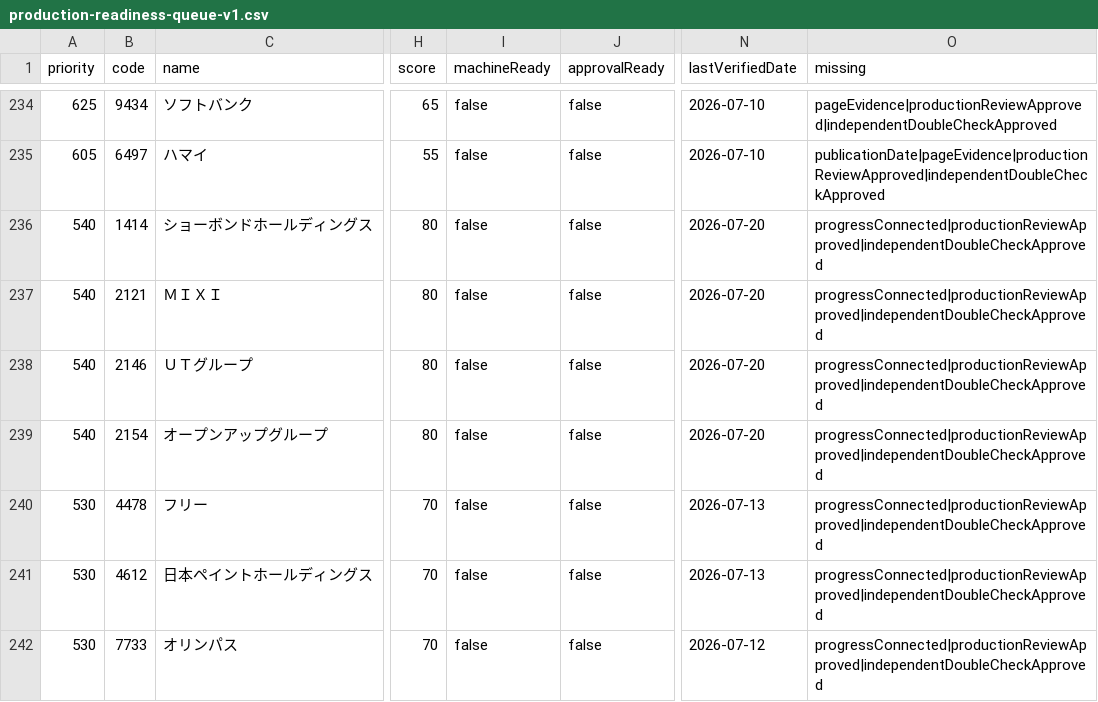
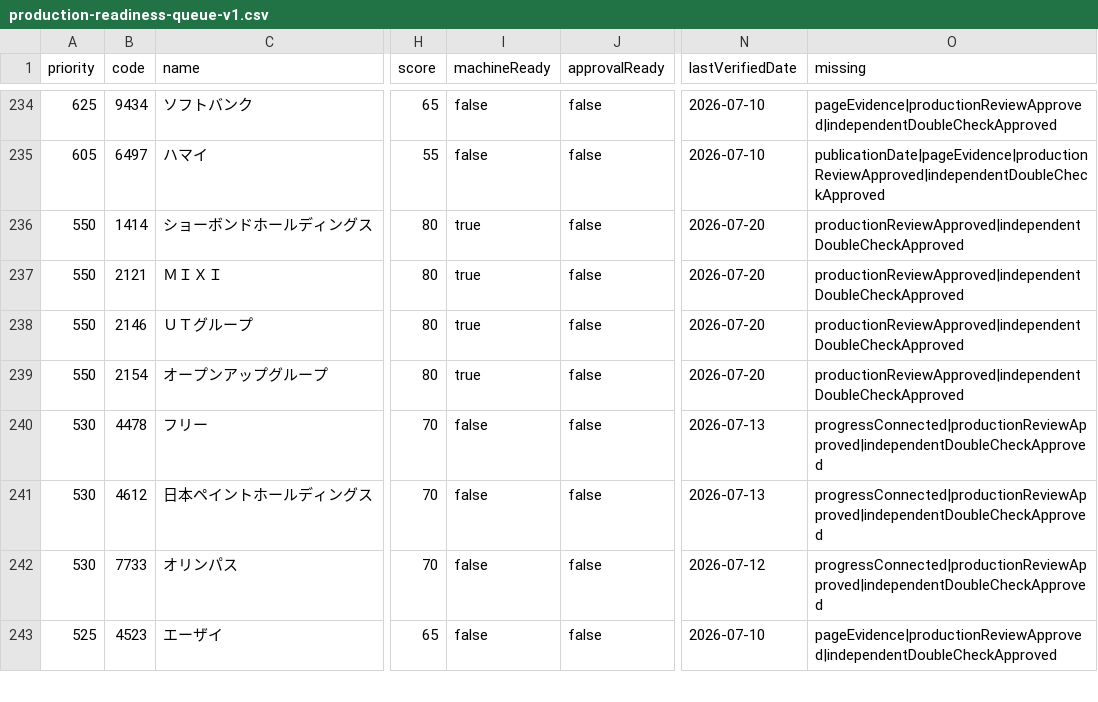
Before and after one commit to M-Osugi1230/chu-kei, a CSV file: operations/production-quality/production-readiness-queue-v1.csv, drawn as a sheet; only a part is shown, gaps mark what is left out; the shorter side is filled out with more unchanged rows; the diff names each change by its address in the sheet, - before the commit and + after, or states it on an @@ line.

```diff
--- a/operations/production-quality/production-readiness-queue-v1.csv
+++ b/operations/production-quality/production-readiness-queue-v1.csv
-A236:A239 (priority): 540
+A236:A239 (priority): 550
-I236:I239 (machineReady): false
+I236:I239 (machineReady): true
-O236:O239 (missing): progressConnected|productionReviewApproved|independentDoubleCheckApproved
+O236:O239 (missing): productionReviewApproved|independentDoubleCheckApproved
```
Also changed, not shown: 1 other file.
